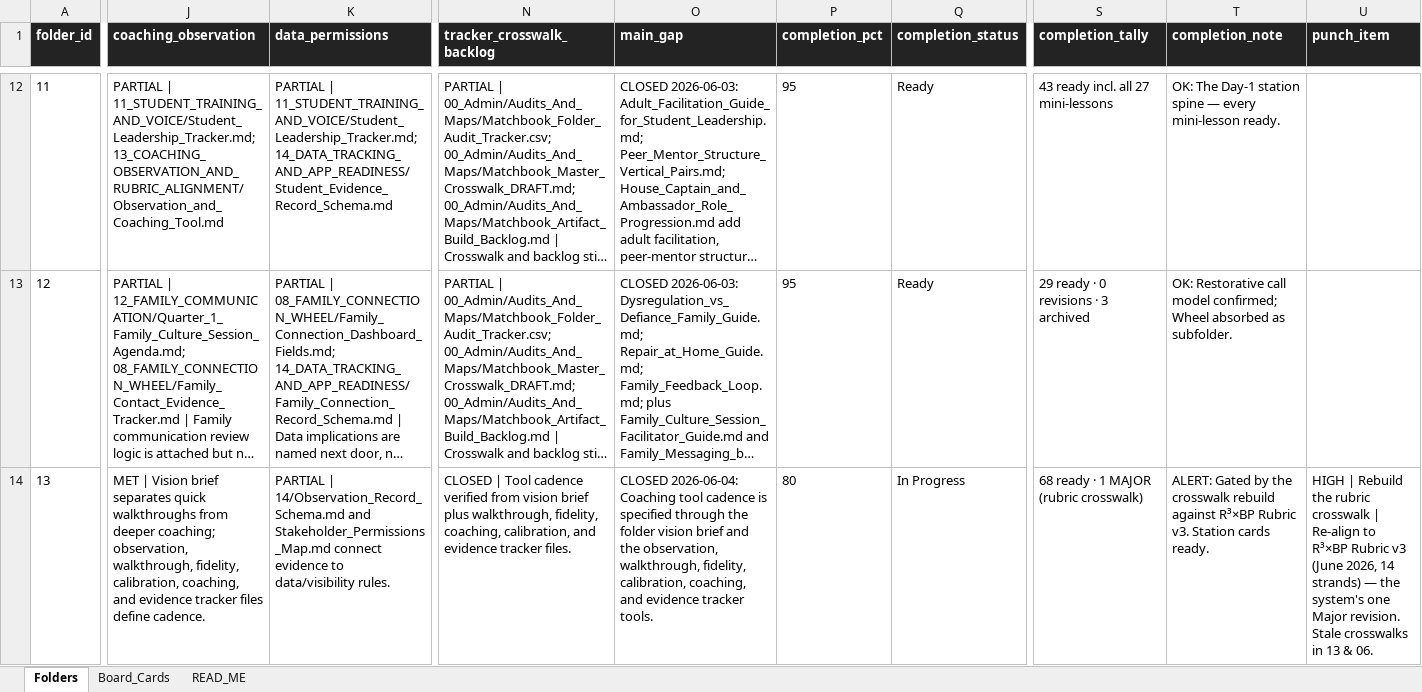
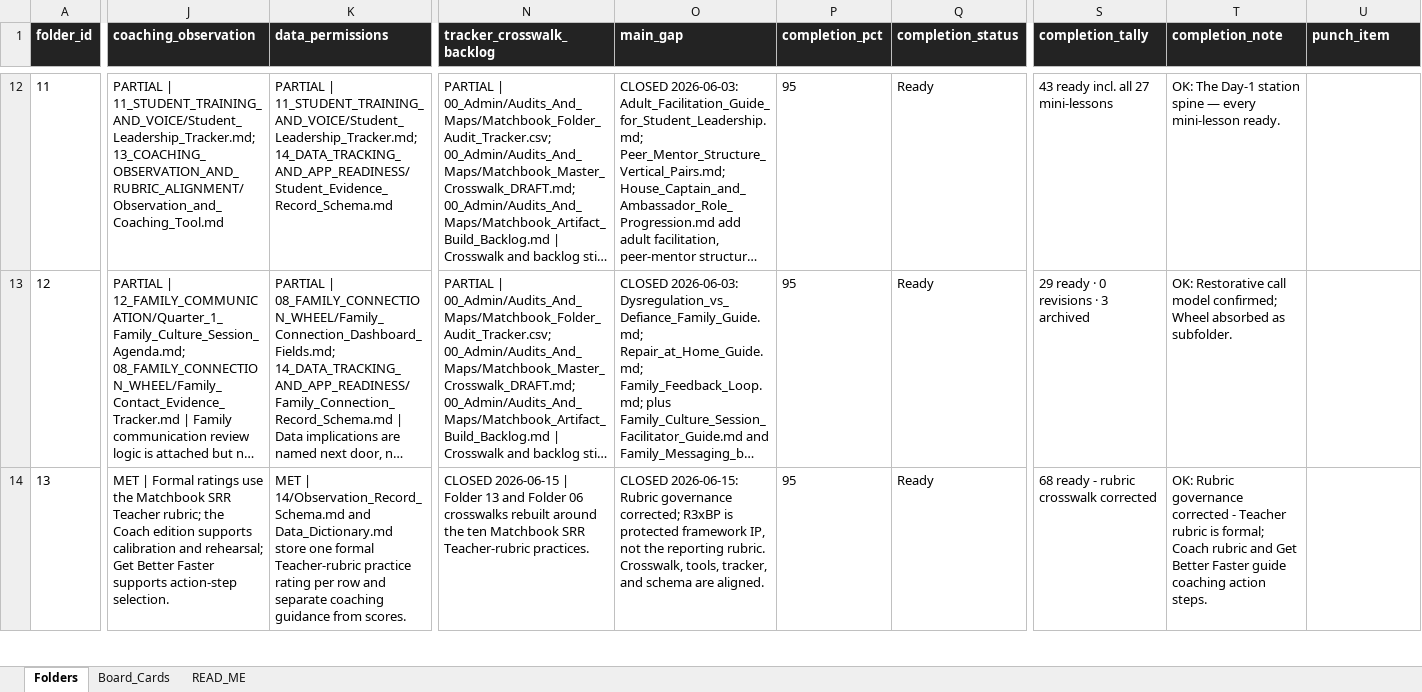
Before and after one commit to marlithaw/culture-command-center, an Excel workbook: Matchbook_Culture_Data.xlsx, sheet Folders, drawn as a sheet; only a part is shown, gaps mark what is left out; long unchanged cells end in …; values as stored, in another font and other column widths than the file's, no borders; the diff covers the shown part only; the diff names each change by its address in the sheet, - before the commit and + after, or states it on an @@ line.

Commit message:
Update Matchbook_Culture_Data.xlsx

```diff
--- a/Matchbook_Culture_Data.xlsx (sheet Folders)
+++ b/Matchbook_Culture_Data.xlsx (sheet Folders)
-J14 (coaching_observation): MET | Vision brief separates quick walkthroughs from deeper coaching; observation, walkthrough, fidelity, calibration, coaching, and evidence tracker files define cadence.
+J14 (coaching_observation): MET | Formal ratings use the Matchbook SRR Teacher rubric; the Coach edition supports calibration and rehearsal; Get Better Faster supports action-step selection.
-K14 (data_permissions): PARTIAL | 14/Observation_Record_Schema.md and Stakeholder_Permissions_Map.md connect evidence to data/visibility rules.
+K14 (data_permissions): MET | 14/Observation_Record_Schema.md and Data_Dictionary.md store one formal Teacher-rubric practice rating per row and separate coaching guidance from scores.
-N14 (tracker_crosswalk_backlog): CLOSED | Tool cadence verified from vision brief plus walkthrough, fidelity, coaching, calibration, and evidence tracker files.
+N14 (tracker_crosswalk_backlog): CLOSED 2026-06-15 | Folder 13 and Folder 06 crosswalks rebuilt around the ten Matchbook SRR Teacher-rubric practices.
-O14 (main_gap): CLOSED 2026-06-04: Coaching tool cadence is specified through the folder vision brief and the observation, walkthrough, fidelity, calibration, coaching, and evidence tracker tools.
+O14 (main_gap): CLOSED 2026-06-15: Rubric governance corrected; R3xBP is protected framework IP, not the reporting rubric. Crosswalk, tools, tracker, and schema are aligned.
-P14 (completion_pct): 80
+P14 (completion_pct): 95
-Q14 (completion_status): In Progress
+Q14 (completion_status): Ready
-S14 (completion_tally): 68 ready · 1 MAJOR (rubric crosswalk)
+S14 (completion_tally): 68 ready - rubric crosswalk corrected
-T14 (completion_note): ALERT: Gated by the crosswalk rebuild against R³×BP Rubric v3. Station cards ready.
+T14 (completion_note): OK: Rubric governance corrected - Teacher rubric is formal; Coach rubric and Get Better Faster guide coaching action steps.
-U14 (punch_item): HIGH | Rebuild the rubric crosswalk | Re-align to R³×BP Rubric v3 (June 2026, 14 strands) — the system's one Major revision. Stale crosswalks in 13 & 06.
+U14 (punch_item): (empty)
```
Also changed, not shown: 7 edited cells elsewhere in this sheet, sheet READ_ME.
